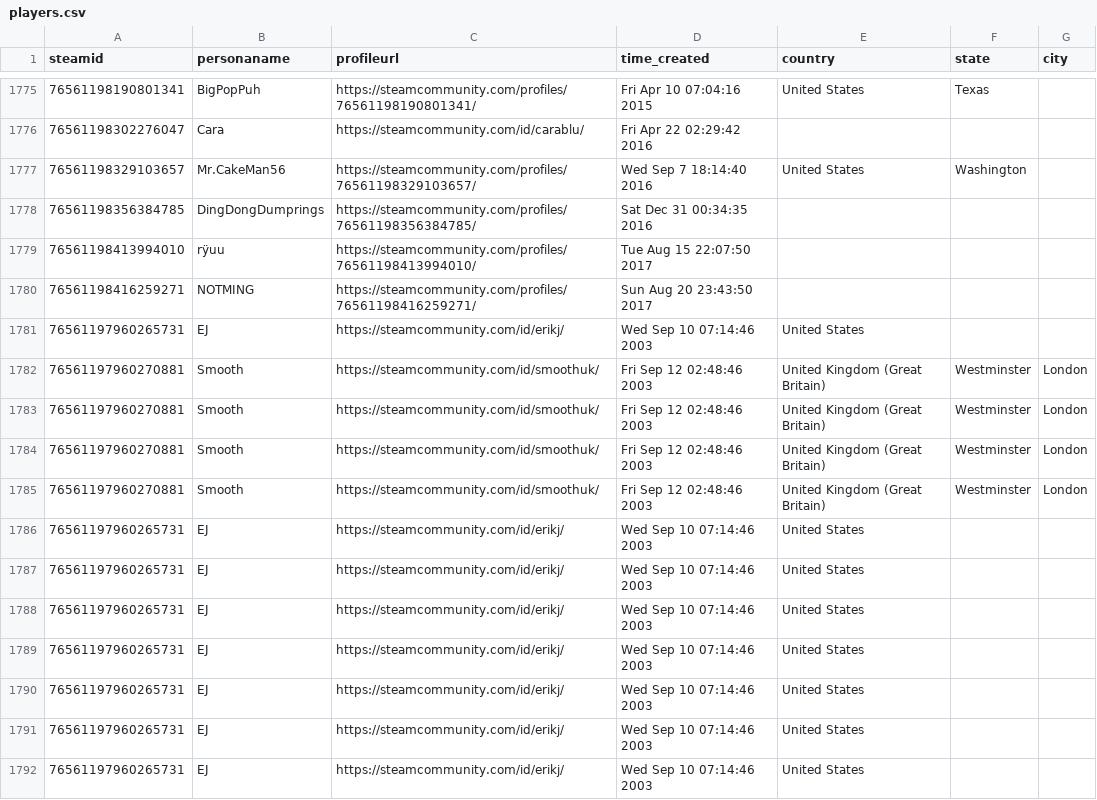
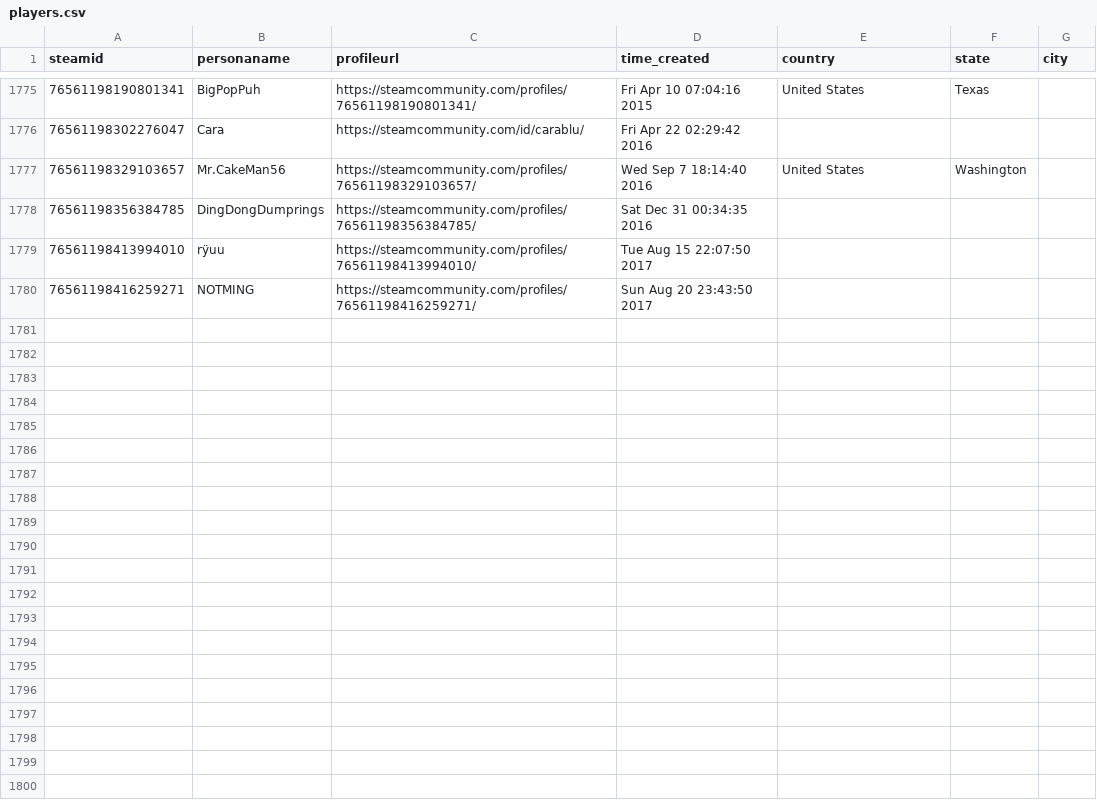
Before and after one commit to yanxia97/SI507_final_project, a CSV file: players.csv, drawn as a sheet; only a part is shown, gaps mark what is left out; the diff names each change by its address in the sheet, - before the commit and + after, or states it on an @@ line.

```diff
--- a/players.csv
+++ b/players.csv
-row 1781: 76561197960265731 | EJ | https://steamcommunity.com/id/erikj/ | Wed Sep 10 07:14:46 2003 | United States
-row 1782: 76561197960270881 | Smooth | https://steamcommunity.com/id/smoothuk/ | Fri Sep 12 02:48:46 2003 | United Kingdom (Great Britain) | Westminster | London
-row 1783: 76561197960270881 | Smooth | https://steamcommunity.com/id/smoothuk/ | Fri Sep 12 02:48:46 2003 | United Kingdom (Great Britain) | Westminster | London
-row 1784: 76561197960270881 | Smooth | https://steamcommunity.com/id/smoothuk/ | Fri Sep 12 02:48:46 2003 | United Kingdom (Great Britain) | Westminster | London
-row 1785: 76561197960270881 | Smooth | https://steamcommunity.com/id/smoothuk/ | Fri Sep 12 02:48:46 2003 | United Kingdom (Great Britain) | Westminster | London
-row 1786: 76561197960265731 | EJ | https://steamcommunity.com/id/erikj/ | Wed Sep 10 07:14:46 2003 | United States
-row 1787: 76561197960265731 | EJ | https://steamcommunity.com/id/erikj/ | Wed Sep 10 07:14:46 2003 | United States
-row 1788: 76561197960265731 | EJ | https://steamcommunity.com/id/erikj/ | Wed Sep 10 07:14:46 2003 | United States
-row 1789: 76561197960265731 | EJ | https://steamcommunity.com/id/erikj/ | Wed Sep 10 07:14:46 2003 | United States
-row 1790: 76561197960265731 | EJ | https://steamcommunity.com/id/erikj/ | Wed Sep 10 07:14:46 2003 | United States
-row 1791: 76561197960265731 | EJ | https://steamcommunity.com/id/erikj/ | Wed Sep 10 07:14:46 2003 | United States
-row 1792: 76561197960265731 | EJ | https://steamcommunity.com/id/erikj/ | Wed Sep 10 07:14:46 2003 | United States
```
Also changed, not shown: 13 other files.
